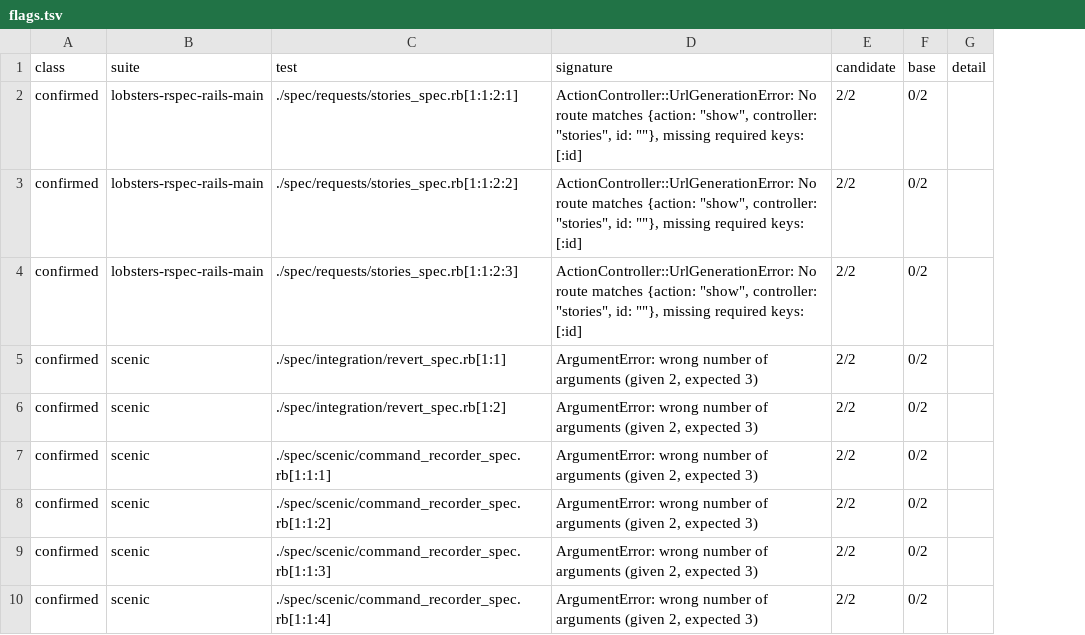
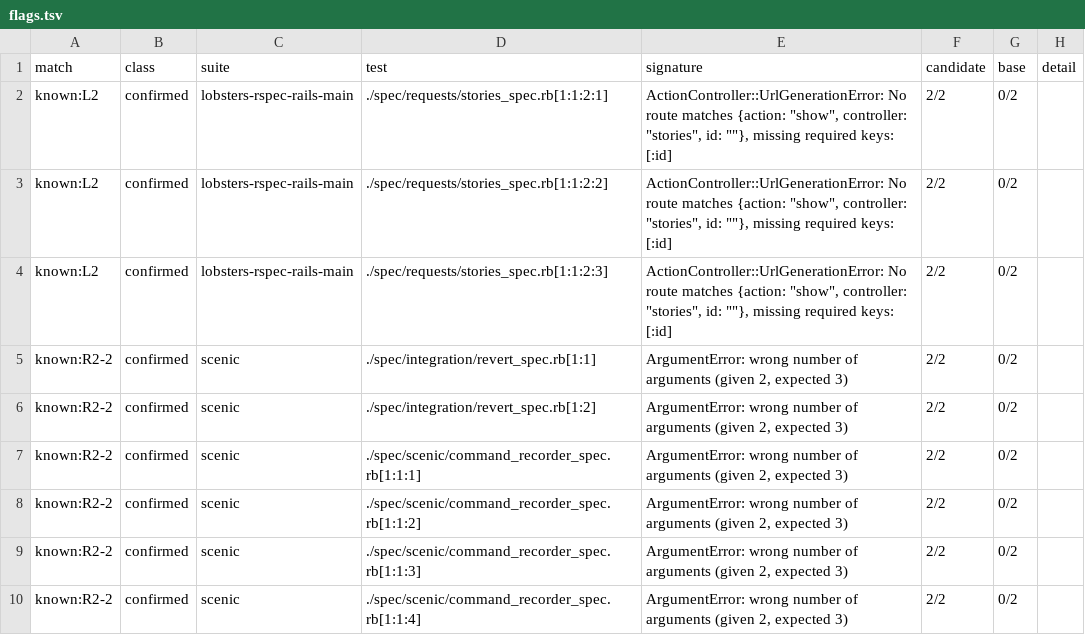
Before and after one commit to thomasklemm/lowrail, a TSV file: bench/upstream/readiness/proof-e64f5a4258/flags.tsv, drawn as a sheet; only a part is shown; the diff names each change by its address in the sheet, - before the commit and + after, or states it on an @@ line.

Commit message:
Readiness: match flags against known findings, add manifests for the finished rounds
known.yml lists the findings of the app-suite round, both ecosystem rounds,
the API audit and the proof round's noise, each with a suite and signature
pattern, a status and its record. Every flag is marked known:<id> or new, and
the summary lists new flags first.

Manifests for the app-suite round and ecosystem rounds 1 and 2 keep their
pins, bumps, shims and setup. Suites can pin their own Ruby and Rails refs and
candidate-only shims; --check validates a manifest and resolves its refs. RSpec
results are written per process, so parallel workers keep every result.

All manifests pass --check; pundit, bullet and Lobsters smoke runs reproduce
their records.

```diff
--- a/bench/upstream/readiness/proof-e64f5a4258/flags.tsv
+++ b/bench/upstream/readiness/proof-e64f5a4258/flags.tsv
+column A (match), rows 2-10: known:L2 | known:L2 | known:L2 | known:R2-2 | known:R2-2 | known:R2-2 | known:R2-2 | known:R2-2 | known:R2-2
```
Also changed, not shown: 10 other files.
